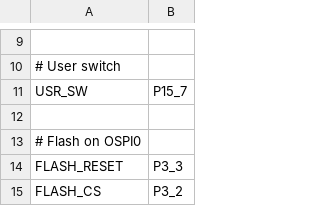
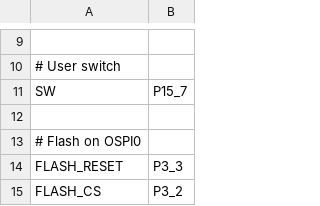
Before and after one commit to jakub-vesely/micropython, a CSV file: ports/alif/boards/OPENMV_AE3/pins.csv, drawn as a sheet; only a part is shown, gaps mark what is left out; the diff names each change by its address in the sheet, - before the commit and + after, or states it on an @@ line.

Commit message:
alif/boards/OPENMV_AE3: Fix switch name to match OpenMV RT1062 and N6.
Signed-off-by: Kwabena W. Agyeman <kwagyeman@live.com>

```diff
--- a/ports/alif/boards/OPENMV_AE3/pins.csv
+++ b/ports/alif/boards/OPENMV_AE3/pins.csv
-A11: USR_SW
+A11: SW
```
